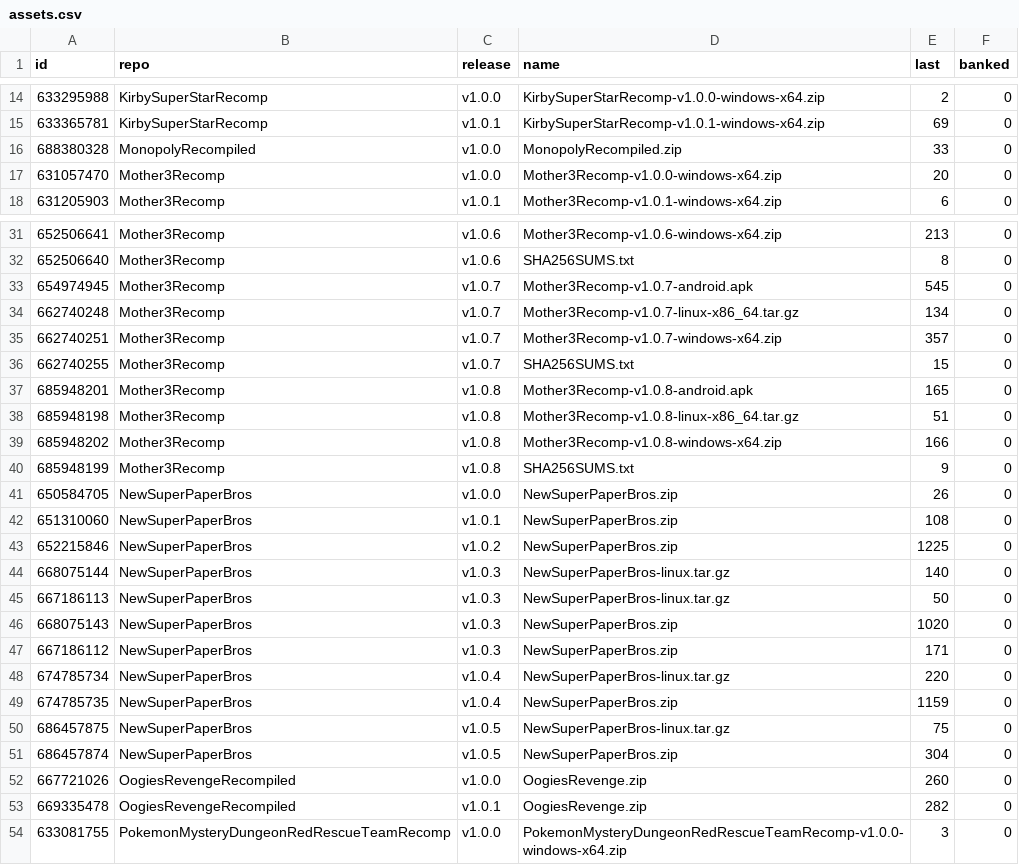
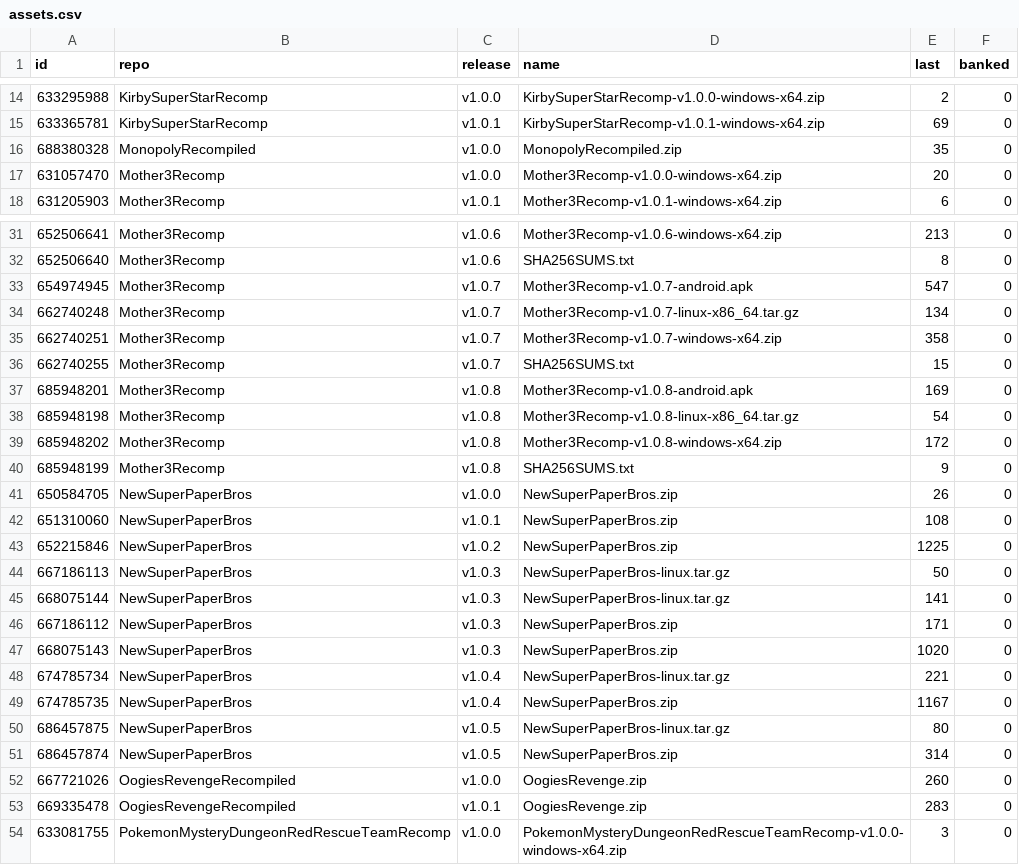
Before and after one commit to josiahg2502-glitch/github-download-tracker, a CSV file: assets.csv, drawn as a sheet; only a part is shown, gaps mark what is left out; the diff covers the shown part only.

```diff
--- a/assets.csv
+++ b/assets.csv
@@ -15,3 +15,3 @@
 "633365781","KirbySuperStarRecomp","v1.0.1","KirbySuperStarRecomp-v1.0.1-windows-x64.zip","69","0"
-"688380328","MonopolyRecompiled","v1.0.0","MonopolyRecompiled.zip","33","0"
+"688380328","MonopolyRecompiled","v1.0.0","MonopolyRecompiled.zip","35","0"
 "631057470","Mother3Recomp","v1.0.0","Mother3Recomp-v1.0.0-windows-x64.zip","20","0"
@@ -32,9 +32,9 @@
 "652506640","Mother3Recomp","v1.0.6","SHA256SUMS.txt","8","0"
-"654974945","Mother3Recomp","v1.0.7","Mother3Recomp-v1.0.7-android.apk","545","0"
+"654974945","Mother3Recomp","v1.0.7","Mother3Recomp-v1.0.7-android.apk","547","0"
 "662740248","Mother3Recomp","v1.0.7","Mother3Recomp-v1.0.7-linux-x86_64.tar.gz","134","0"
-"662740251","Mother3Recomp","v1.0.7","Mother3Recomp-v1.0.7-windows-x64.zip","357","0"
+"662740251","Mother3Recomp","v1.0.7","Mother3Recomp-v1.0.7-windows-x64.zip","358","0"
 "662740255","Mother3Recomp","v1.0.7","SHA256SUMS.txt","15","0"
-"685948201","Mother3Recomp","v1.0.8","Mother3Recomp-v1.0.8-android.apk","165","0"
-"685948198","Mother3Recomp","v1.0.8","Mother3Recomp-v1.0.8-linux-x86_64.tar.gz","51","0"
-"685948202","Mother3Recomp","v1.0.8","Mother3Recomp-v1.0.8-windows-x64.zip","166","0"
+"685948201","Mother3Recomp","v1.0.8","Mother3Recomp-v1.0.8-android.apk","169","0"
+"685948198","Mother3Recomp","v1.0.8","Mother3Recomp-v1.0.8-linux-x86_64.tar.gz","54","0"
+"685948202","Mother3Recomp","v1.0.8","Mother3Recomp-v1.0.8-windows-x64.zip","172","0"
 "685948199","Mother3Recomp","v1.0.8","SHA256SUMS.txt","9","0"
@@ -43,12 +43,12 @@
 "652215846","NewSuperPaperBros","v1.0.2","NewSuperPaperBros.zip","1225","0"
-"668075144","NewSuperPaperBros","v1.0.3","NewSuperPaperBros-linux.tar.gz","140","0"
 "667186113","NewSuperPaperBros","v1.0.3","NewSuperPaperBros-linux.tar.gz","50","0"
+"668075144","NewSuperPaperBros","v1.0.3","NewSuperPaperBros-linux.tar.gz","141","0"
+"667186112","NewSuperPaperBros","v1.0.3","NewSuperPaperBros.zip","171","0"
 "668075143","NewSuperPaperBros","v1.0.3","NewSuperPaperBros.zip","1020","0"
-"667186112","NewSuperPaperBros","v1.0.3","NewSuperPaperBros.zip","171","0"
-"674785734","NewSuperPaperBros","v1.0.4","NewSuperPaperBros-linux.tar.gz","220","0"
-"674785735","NewSuperPaperBros","v1.0.4","NewSuperPaperBros.zip","1159","0"
-"686457875","NewSuperPaperBros","v1.0.5","NewSuperPaperBros-linux.tar.gz","75","0"
-"686457874","NewSuperPaperBros","v1.0.5","NewSuperPaperBros.zip","304","0"
+"674785734","NewSuperPaperBros","v1.0.4","NewSuperPaperBros-linux.tar.gz","221","0"
+"674785735","NewSuperPaperBros","v1.0.4","NewSuperPaperBros.zip","1167","0"
+"686457875","NewSuperPaperBros","v1.0.5","NewSuperPaperBros-linux.tar.gz","80","0"
+"686457874","NewSuperPaperBros","v1.0.5","NewSuperPaperBros.zip","314","0"
 "667721026","OogiesRevengeRecompiled","v1.0.0","OogiesRevenge.zip","260","0"
-"669335478","OogiesRevengeRecompiled","v1.0.1","OogiesRevenge.zip","282","0"
+"669335478","OogiesRevengeRecompiled","v1.0.1","OogiesRevenge.zip","283","0"
 "633081755","PokemonMysteryDungeonRedRescueTeamRecomp","v1.0.0","PokemonMysteryDungeonRedRescueTeamRecomp-v1.0.0-windows-x64.zip","3","0"
```
Also changed, not shown: 12 edited cells elsewhere in this file, downloads.csv, 1 other file.
